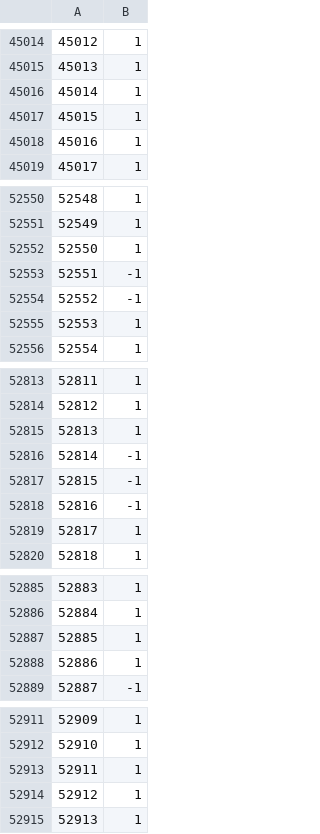
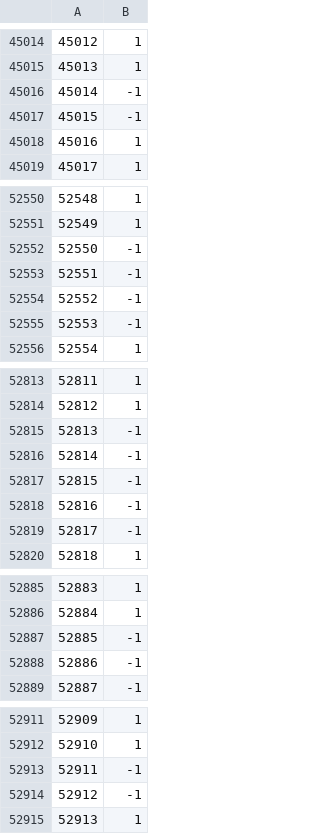
Before and after one commit to Lewis727/ORIE-5741-Data-Slayer, a CSV file: random_forest.csv, drawn as a sheet; only a part is shown, gaps mark what is left out; the diff covers the shown part only.

```diff
--- a/random_forest.csv
+++ b/random_forest.csv
@@ -45015,4 +45015,4 @@
 45013,1
-45014,1
-45015,1
+45014,-1
+45015,-1
 45016,1
@@ -52551,6 +52551,6 @@
 52549,1
-52550,1
+52550,-1
 52551,-1
 52552,-1
-52553,1
+52553,-1
 52554,1
@@ -52814,3 +52814,3 @@
 52812,1
-52813,1
+52813,-1
 52814,-1
@@ -52818,3 +52818,3 @@
 52816,-1
-52817,1
+52817,-1
 52818,1
@@ -52886,4 +52886,4 @@
 52884,1
-52885,1
-52886,1
+52885,-1
+52886,-1
 52887,-1
@@ -52912,4 +52912,4 @@
 52910,1
-52911,1
-52912,1
+52911,-1
+52912,-1
 52913,1
```
Also changed, not shown: 68 edited cells elsewhere in this file.
